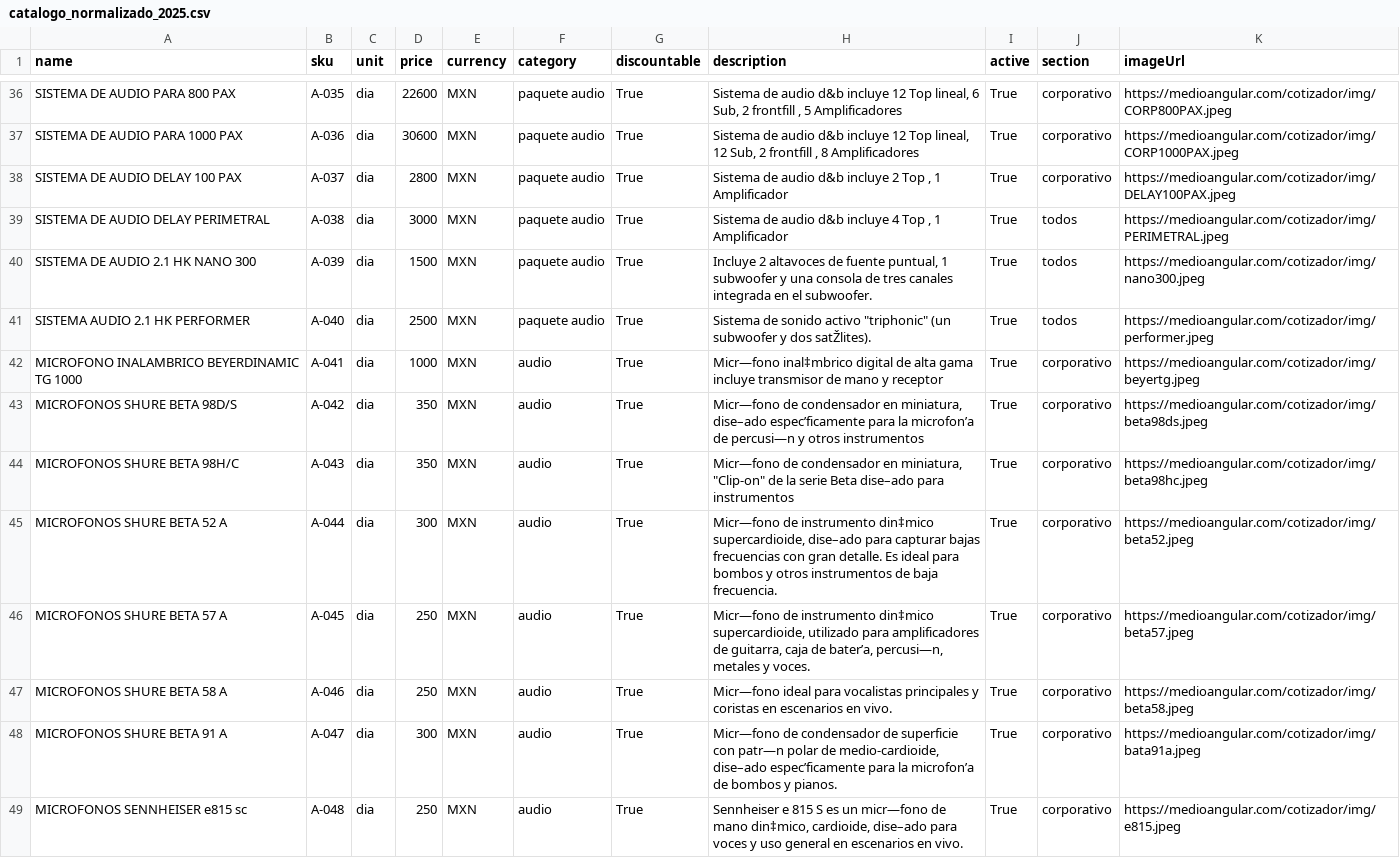
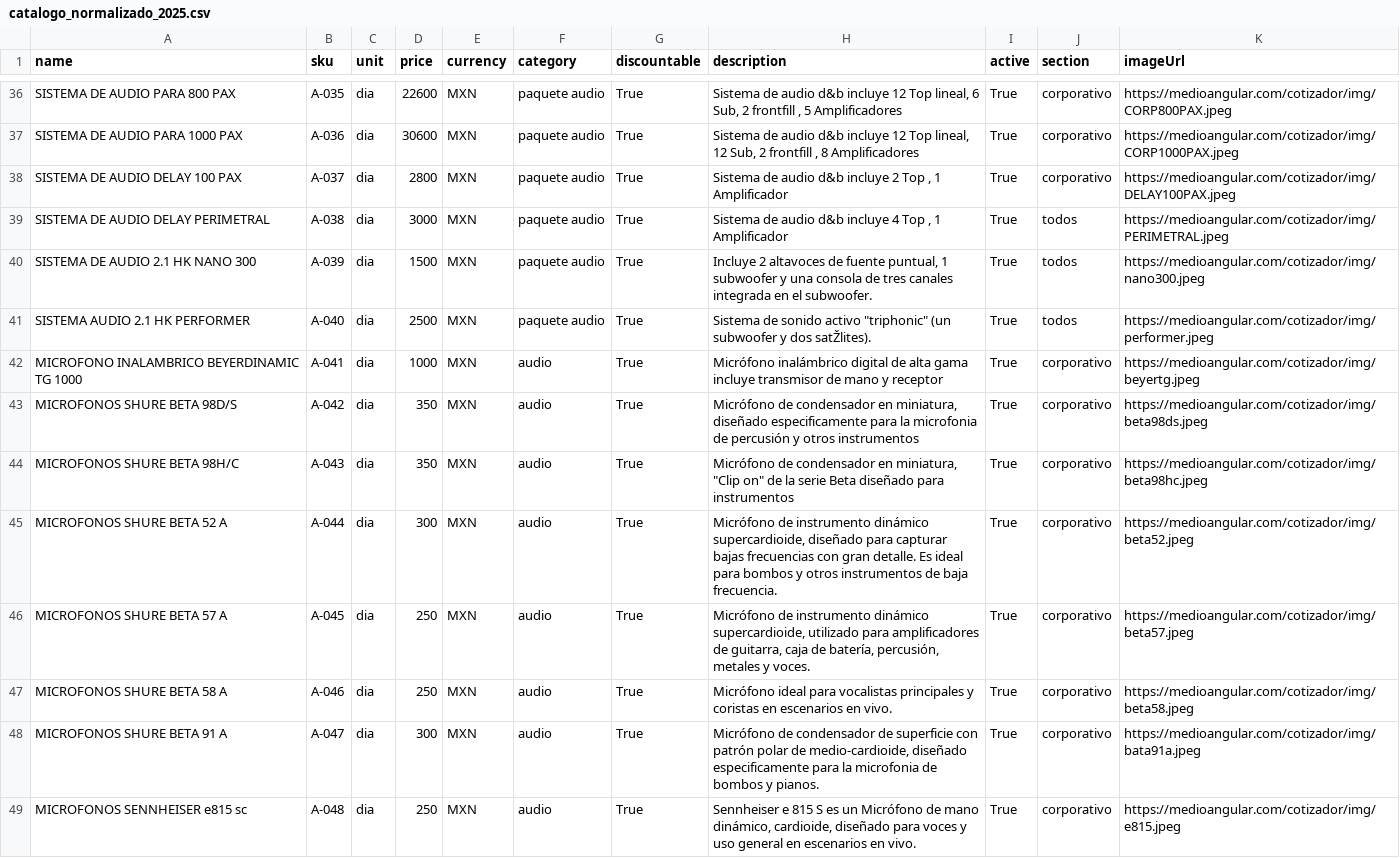
Before and after one commit to Paulgp3/cotizador-local-jp, a CSV file: data/catalogo_normalizado_2025.csv, drawn as a sheet; only a part is shown, gaps mark what is left out; the diff covers the shown part only; the diff names each change by its address in the sheet, - before the commit and + after, or states it on an @@ line.

```diff
--- a/data/catalogo_normalizado_2025.csv
+++ b/data/catalogo_normalizado_2025.csv
-H42 (description): Micr—fono inal‡mbrico digital de…
+H42 (description): Micrófono inalámbrico digital de…
-H43 (description): Micr—fono de condensador en miniatura, dise–ado espec’ficamente para la microfon’a de percusi—n y otros…
+H43 (description): Micrófono de condensador en miniatura, diseñado especificamente para la microfonia de percusión y otros…
-H44 (description): Micr—fono de condensador en miniatura, "Clip-on" de la serie Beta dise–ado para instrumentos
+H44 (description): Micrófono de condensador en miniatura, "Clip on" de la serie Beta diseñado para instrumentos
-H45 (description): Micr—fono de instrumento din‡mico supercardioide, dise–ado para capturar…
+H45 (description): Micrófono de instrumento dinámico supercardioide, diseñado para capturar…
-H46 (description): Micr—fono de instrumento din‡mico supercardioide, utilizado para amplificadores de guitarra, caja de bater’a, percusi—n, metales y…
+H46 (description): Micrófono de instrumento dinámico supercardioide, utilizado para amplificadores de guitarra, caja de batería, percusión, metales y…
-H47 (description): Micr—fono ideal para…
+H47 (description): Micrófono ideal para…
-H48 (description): Micr—fono de condensador de superficie con patr—n polar de medio-cardioide, dise–ado espec’ficamente para la microfon’a de bombos…
+H48 (description): Micrófono de condensador de superficie con patrón polar de medio-cardioide, diseñado especificamente para la microfonia de bombos…
-H49 (description): …es un micr—fono de mano din‡mico, cardioide, dise–ado para voces…
+H49 (description): …es un Micrófono de mano dinámico, cardioide, diseñado para voces…
```
Also changed, not shown: 1 added row and 57 edited cells elsewhere in this file.
